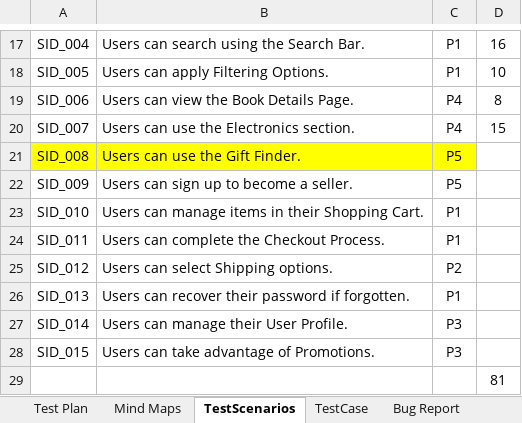
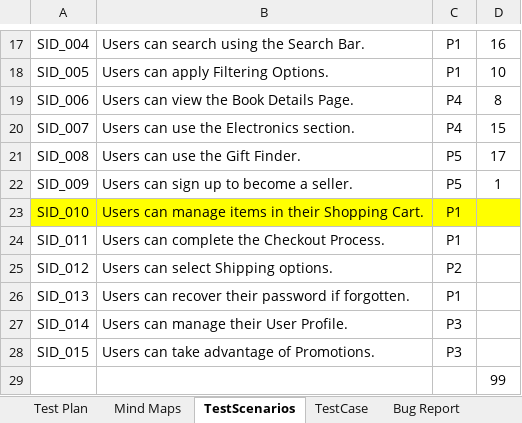
Before and after one commit to mdashiqualhossain/Manual_Testing_Project_Rokomari_Book_Shop, an Excel workbook: Rokomari (Book Shop) Project - Copy - Copy (1).xlsx, sheet TestScenarios, drawn as a sheet; only a part is shown, gaps mark what is left out; values as stored, in another font and other column widths than the file's, no borders; the diff names each change by its address in the sheet, - before the commit and + after, or states it on an @@ line.

Commit message:
shooping cart test cases added

```diff
--- a/Rokomari (Book Shop) Project - Copy - Copy (1).xlsx (sheet TestScenarios)
+++ b/Rokomari (Book Shop) Project - Copy - Copy (1).xlsx (sheet TestScenarios)
-A21:C21 fill: #FFFF00
+A21:C21 fill: none
-D21: (empty)
+D21: 17
-D22: (empty)
+D22: 1
-A23:D23 fill: none
+A23:D23 fill: #FFFF00
-D29: 81
+D29: 99
```
Also changed, not shown: sheet TestCase, sheet Test Summary Report, formulas that keep their value, charts or pictures.
